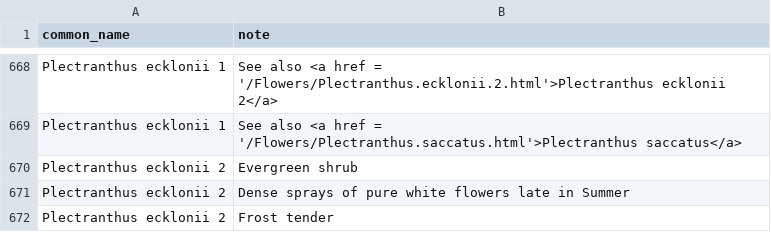
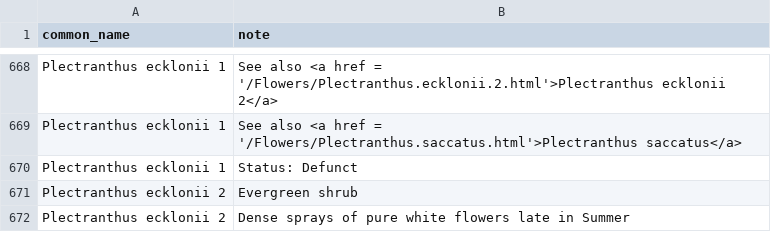
Before and after one commit to ronsavage/WWW-Garden-Design, a CSV file: data/notes.csv, drawn as a sheet; only a part is shown, gaps mark what is left out; the shorter side is filled out with more unchanged rows.

```diff
--- a/data/notes.csv
+++ b/data/notes.csv
@@ -669,2 +669,3 @@
 "Plectranthus ecklonii 1","See also <a href = '/Flowers/Plectranthus.saccatus.html'>Plectranthus saccatus</a>"
+"Plectranthus ecklonii 1","Status: Defunct"
 "Plectranthus ecklonii 2","Evergreen shrub"
```
Also changed, not shown: data/flower_locations.csv, 2 other files.
